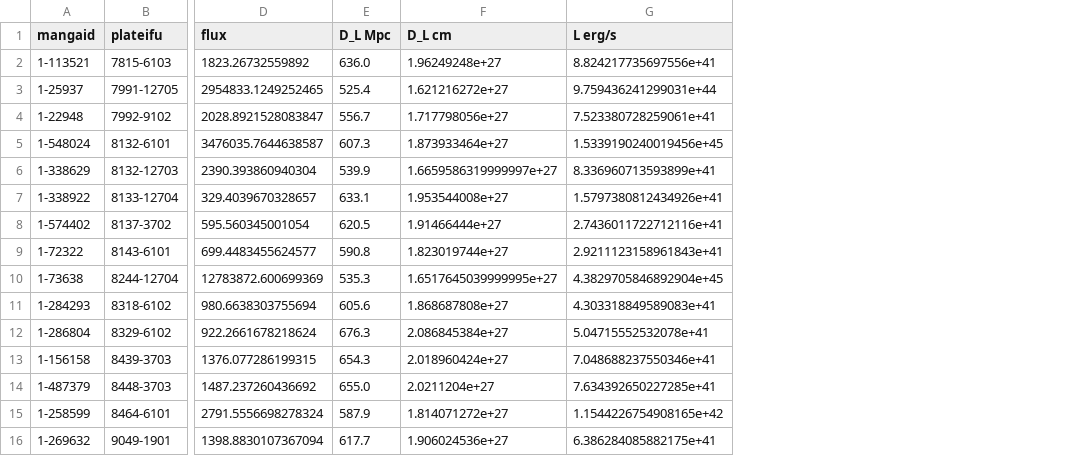
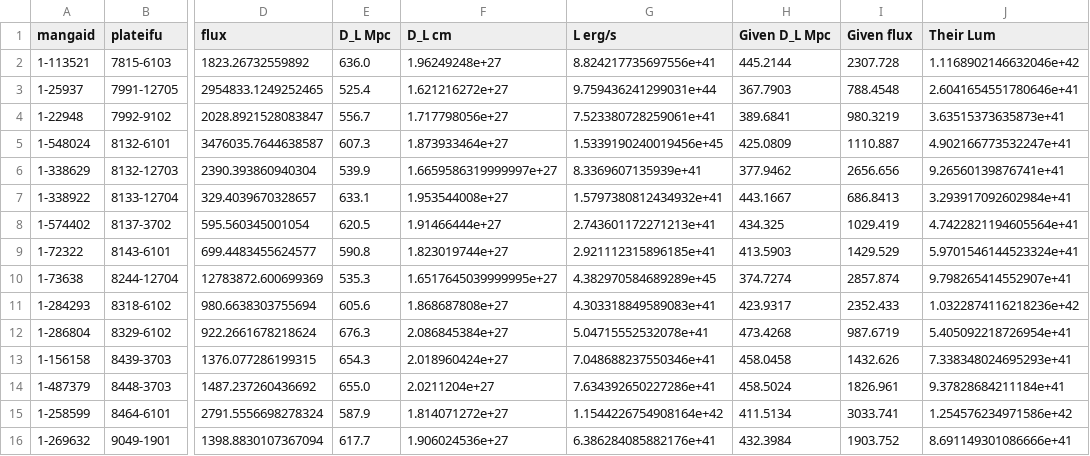
Before and after one commit to Natacha-U/Snr-Prj, a CSV file: Notebooks/H-Alpha/ha_list2.csv, drawn as a sheet; only a part is shown, gaps mark what is left out; the diff names each change by its address in the sheet, - before the commit and + after, or states it on an @@ line.

Commit message:
added more data to file

```diff
--- a/Notebooks/H-Alpha/ha_list2.csv
+++ b/Notebooks/H-Alpha/ha_list2.csv
+column H (Given D_L Mpc), rows 2-16: 445.2144 | 367.7903 | 389.6841 | 425.0809 | 377.9462 | 443.1667 | 434.325 | 413.5903 | 374.7274 | 423.9317 | 473.4268 | 458.0458 | 458.5024 | 411.5134 | 432.3984
+column I (Given flux), rows 2-16: 2307.728 | 788.4548 | 980.3219 | 1110.887 | 2656.656 | 686.8413 | 1029.419 | 1429.529 | 2857.874 | 2352.433 | 987.6719 | 1432.626 | 1826.961 | 3033.741 | 1903.752
+column J (Their Lum), rows 2-16: 1.1168902146632046e+42 | 2.6041654551780646e+41 | 3.63515373635873e+41 | 4.902166773532247e+41 | 9.26560139876741e+41 | 3.293917092602984e+41 | 4.7422821194605564e+41 | 5.9701546144523324e+41 | 9.798265414552907e+41 | 1.0322874116218236e+42 | 5.405092218726954e+41 | 7.338348024695293e+41 | 9.37828684211184e+41 | 1.254576234971586e+42 | 8.691149301086666e+41
-G6 (L erg/s): 8.336960713593899e+41
+G6 (L erg/s): 8.3369607135939e+41
-G7 (L erg/s): 1.5797380812434926e+41
+G7 (L erg/s): 1.5797380812434932e+41
-G8 (L erg/s): 2.7436011722712116e+41
+G8 (L erg/s): 2.743601172271213e+41
-G9 (L erg/s): 2.9211123158961843e+41
+G9 (L erg/s): 2.921112315896185e+41
-G10 (L erg/s): 4.3829705846892904e+45
+G10 (L erg/s): 4.382970584689289e+45
-G14 (L erg/s): 7.634392650227285e+41
+G14 (L erg/s): 7.634392650227286e+41
-G15 (L erg/s): 1.1544226754908165e+42
+G15 (L erg/s): 1.1544226754908164e+42
-G16 (L erg/s): 6.386284085882175e+41
+G16 (L erg/s): 6.386284085882176e+41
```
Also changed, not shown: Notebooks/H-Alpha/ha_list.csv.
